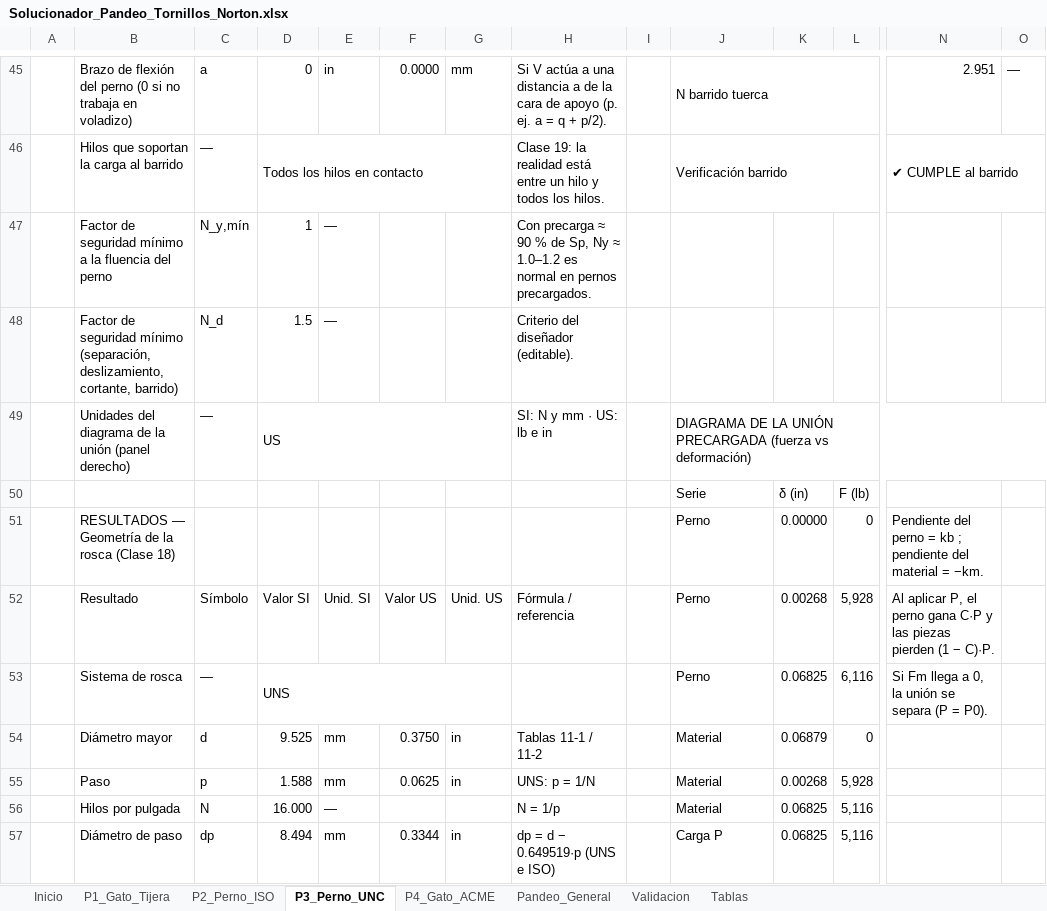
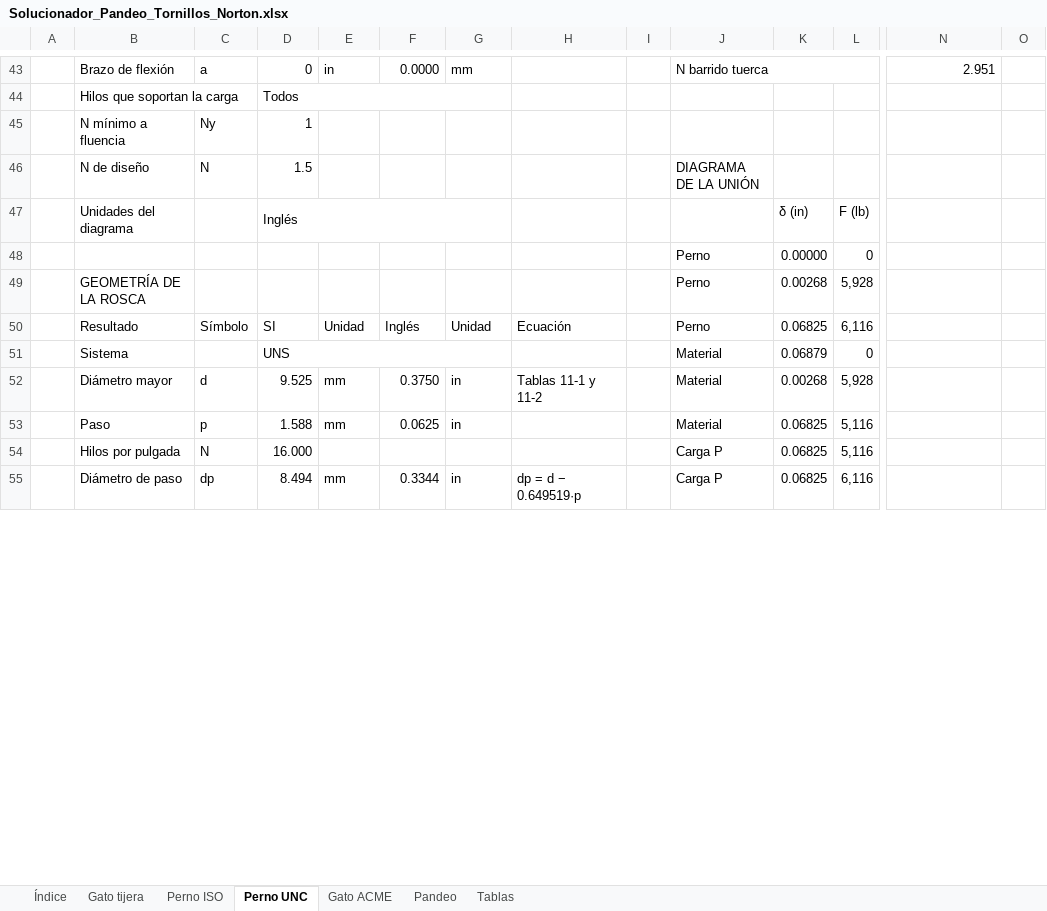
Before and after one commit to floriturco-hub/floriturco-hub.github.io, an Excel workbook: diseno-maquinas/Solucionador_Pandeo_Tornillos_Norton.xlsx, sheet Perno UNC, drawn as a sheet; only a part is shown, gaps mark what is left out; values as stored, in another font and other column widths than the file's, no cell formats; charts and pictures and conditional formats not drawn; removed rows and columns are numbered as before the commit, all else as after; rows hold the shown columns only; the diff covers the shown part only; the diff names each change by its address in the sheet, - before the commit and + after, or states it on an @@ line.

```diff
--- a/diseno-maquinas/Solucionador_Pandeo_Tornillos_Norton.xlsx (sheet Perno UNC)
+++ b/diseno-maquinas/Solucionador_Pandeo_Tornillos_Norton.xlsx (sheet Perno UNC)
-sheet tab: Inicio
+sheet tab: Índice
-sheet tab: P1_Gato_Tijera
+sheet tab: Gato tijera
-sheet tab: P2_Perno_ISO
+sheet tab: Perno ISO
-sheet tab: P3_Perno_UNC
+sheet tab: Perno UNC
-sheet tab: P4_Gato_ACME
+sheet tab: Gato ACME
-sheet tab: Pandeo_General
+sheet tab: Pandeo
-sheet tab: Validacion
-B43: Brazo de flexión del perno (0 si no trabaja en voladizo)
+B43: Brazo de flexión
-H43: Si V actúa a una distancia a de la cara de apoyo (p. ej. a = q + p/2).
+H43: (empty)
-O43: —
+O43: (empty)
-row 46:  | Hilos que soportan la carga al barrido | — | Todos los hilos en contacto |  |  |  | Clase 19: la realidad está entre un hilo y todos los hilos. |  | Verificación barrido |  |  | ✔ CUMPLE al barrido
-row 47:  | Factor de seguridad mínimo a la fluencia del perno | N_y,mín | 1 | — |  |  | Con precarga ≈ 90 % de Sp, Ny ≈ 1.0–1.2 es normal en pernos precargados.
-row 48:  | Factor de seguridad mínimo (separación, deslizamiento, cortante, barrido) | N_d | 1.5 | — |  |  | Criterio del diseñador (editable).
-row 49:  | Unidades del diagrama de la unión (panel derecho) | — | US |  |  |  | SI: N y mm · US: lb e in |  | DIAGRAMA DE LA UNIÓN PRECARGADA (fuerza vs deformación)
-row 50:  |  |  |  |  |  |  |  |  | Serie | δ (in) | F (lb)
+row 44:  | Hilos que soportan la carga |  | Todos
+row 45:  | N mínimo a fluencia | Ny | 1
+row 46:  | N de diseño | N | 1.5 |  |  |  |  |  | DIAGRAMA DE LA UNIÓN
+row 47:  | Unidades del diagrama |  | Inglés |  |  |  |  |  |  | δ (in) | F (lb)
-B48: RESULTADOS — Geometría de la rosca (Clase 18)
+B48: (empty)
-N48: Pendiente del perno = kb ; pendiente del material = −km.
+N48: (empty)
-row 52:  | Resultado | Símbolo | Valor SI | Unid. SI | Valor US | Unid. US | Fórmula / referencia |  | Perno | 0.00268 | 5,928 | Al aplicar P, el perno gana C·P y las piezas pierden (1 − C)·P.
-row 53:  | Sistema de rosca | — | UNS |  |  |  |  |  | Perno | 0.06825 | 6,116 | Si Fm llega a 0, la unión se separa (P = P0).
+row 49:  | GEOMETRÍA DE LA ROSCA |  |  |  |  |  |  |  | Perno | 0.00268 | 5,928
+row 50:  | Resultado | Símbolo | SI | Unidad | Inglés | Unidad | Ecuación |  | Perno | 0.06825 | 6,116
+row 51:  | Sistema |  | UNS |  |  |  |  |  | Material | 0.06879 | 0
-H52: Tablas 11-1 / 11-2
+H52: Tablas 11-1 y 11-2
-K52: 0.06879
+K52: 0.00268
-L52: 0
+L52: 5,928
-H53: UNS: p = 1/N
+H53: (empty)
-K53: 0.00268
+K53: 0.06825
-L53: 5,928
+L53: 5,116
-E54: —
+E54: (empty)
-H54: N = 1/p
+H54: (empty)
-J54: Material
+J54: Carga P
-H55: dp = d − 0.649519·p (UNS e ISO)
+H55: dp = d − 0.649519·p
-L55: 5,116
+L55: 6,116
```
Also changed, not shown: 37 added rows, 40 removed rows, 198 edited cells and merged cells elsewhere in this sheet, sheet Gato tijera, sheet Gato ACME, sheet Pandeo, sheet Perno ISO, sheet Tablas, sheet Índice, cell formats, formulas that keep their value, hidden cells, charts or pictures.
